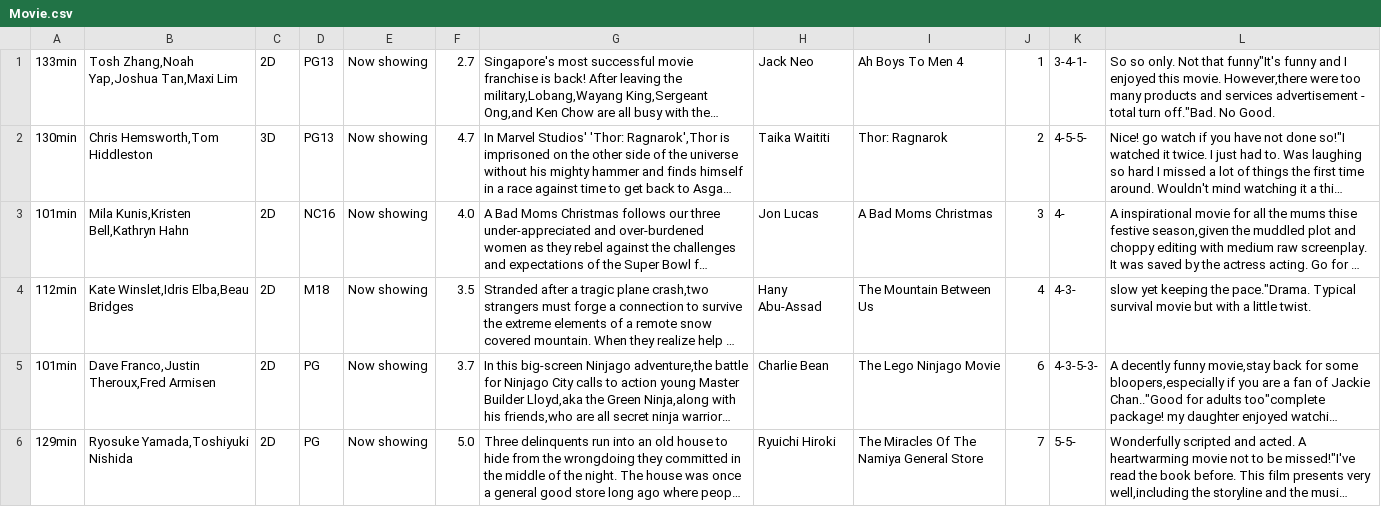
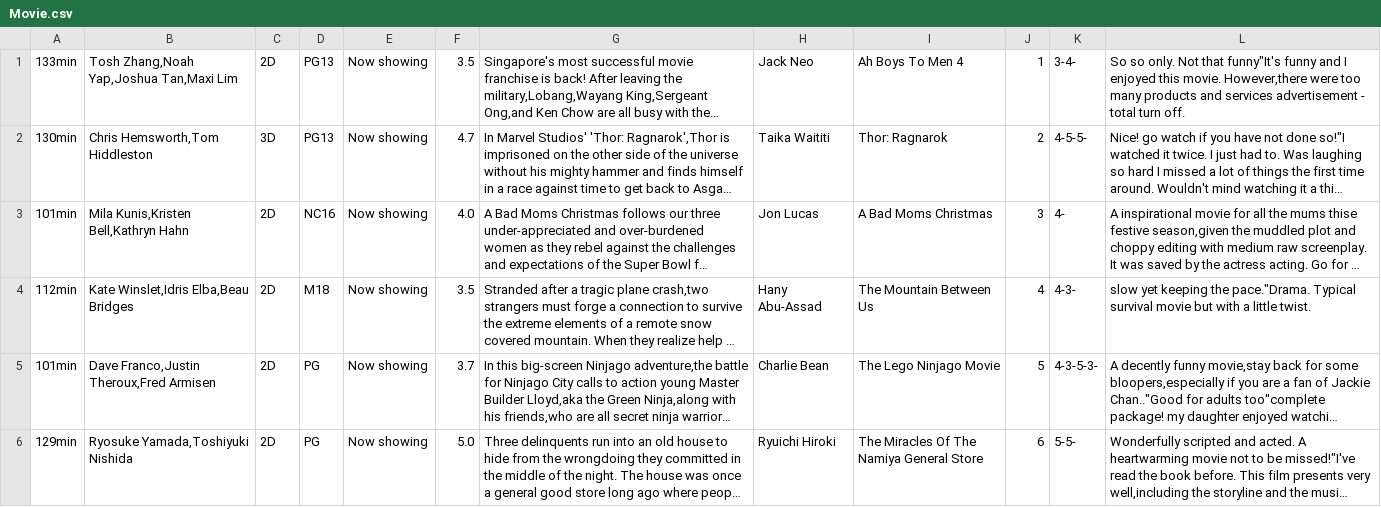
Before and after one commit to henryhrlim/moblima, a CSV file: src/storage/Movie.csv, drawn as a sheet; only a part is shown; long unchanged cells end in …; the diff covers the shown part only; the diff names each change by its address in the sheet, - before the commit and + after, or states it on an @@ line.

```diff
--- a/src/storage/Movie.csv
+++ b/src/storage/Movie.csv
-F1: 2.7
+F1: 3.5
-K1: 3-4-1-
+K1: 3-4-
-L1: …total turn off."Bad. No Good.
+L1: …total turn off.
-J5: 6
+J5: 5
-J6: 7
+J6: 6
```
Also changed, not shown: 1 added row, 2 removed rows and 1 edited cell elsewhere in this file, src/storage/Cineplex.csv, src/storage/Holiday.csv, 6 other files.
